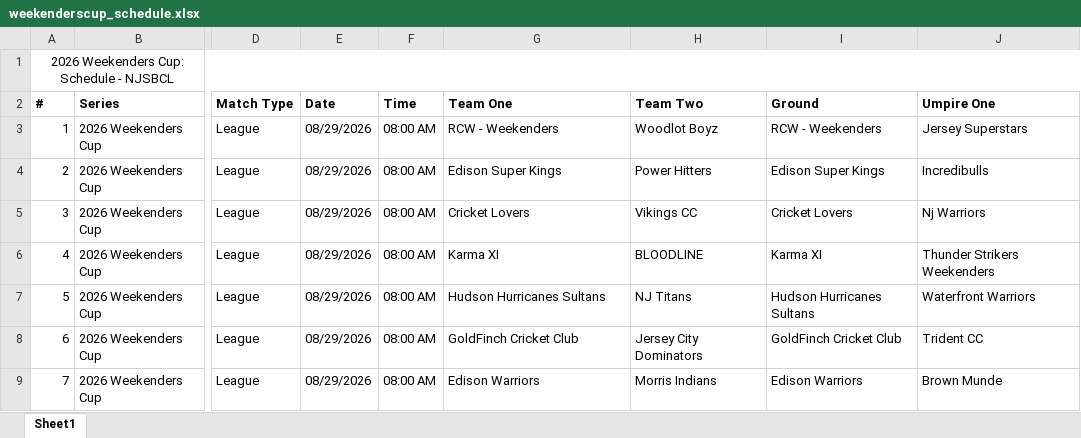
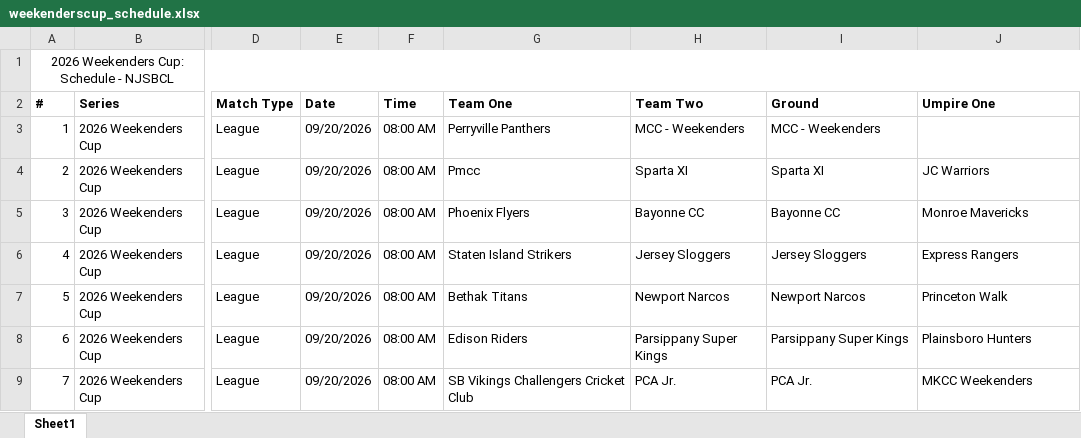
Before and after one commit to SandheepSridar/orangecapbias, an Excel workbook: NJSBCL/data/weekenderscup_schedule.xlsx, sheet Sheet1, drawn as a sheet; only a part is shown, gaps mark what is left out; values as stored, in another font and other column widths than the file's, no borders; the diff covers the shown part only; the diff names each change by its address in the sheet, - before the commit and + after, or states it on an @@ line.

```diff
--- a/NJSBCL/data/weekenderscup_schedule.xlsx (sheet Sheet1)
+++ b/NJSBCL/data/weekenderscup_schedule.xlsx (sheet Sheet1)
-E3:E9 (Date): 08/29/2026
+E3:E9 (Date): 09/20/2026
-G3 (Team One): RCW - Weekenders
+G3 (Team One): Perryville Panthers
-H3 (Team Two): Woodlot Boyz
+H3 (Team Two): MCC - Weekenders
-I3 (Ground): RCW - Weekenders
+I3 (Ground): MCC - Weekenders
-J3 (Umpire One): Jersey Superstars
+J3 (Umpire One): (empty)
-G4 (Team One): Edison Super Kings
+G4 (Team One): Pmcc
-H4 (Team Two): Power Hitters
+H4 (Team Two): Sparta XI
-I4 (Ground): Edison Super Kings
+I4 (Ground): Sparta XI
-J4 (Umpire One): Incredibulls
+J4 (Umpire One): JC Warriors
-G5 (Team One): Cricket Lovers
+G5 (Team One): Phoenix Flyers
-H5 (Team Two): Vikings CC
+H5 (Team Two): Bayonne CC
-I5 (Ground): Cricket Lovers
+I5 (Ground): Bayonne CC
-J5 (Umpire One): Nj Warriors
+J5 (Umpire One): Monroe Mavericks
-G6 (Team One): Karma XI
+G6 (Team One): Staten Island Strikers
-H6 (Team Two): BLOODLINE
+H6 (Team Two): Jersey Sloggers
-I6 (Ground): Karma XI
+I6 (Ground): Jersey Sloggers
-J6 (Umpire One): Thunder Strikers Weekenders
+J6 (Umpire One): Express Rangers
-G7 (Team One): Hudson Hurricanes Sultans
+G7 (Team One): Bethak Titans
-H7 (Team Two): NJ Titans
+H7 (Team Two): Newport Narcos
-I7 (Ground): Hudson Hurricanes Sultans
+I7 (Ground): Newport Narcos
-J7 (Umpire One): Waterfront Warriors
+J7 (Umpire One): Princeton Walk
-G8 (Team One): GoldFinch Cricket Club
+G8 (Team One): Edison Riders
-H8 (Team Two): Jersey City Dominators
+H8 (Team Two): Parsippany Super Kings
-I8 (Ground): GoldFinch Cricket Club
+I8 (Ground): Parsippany Super Kings
-J8 (Umpire One): Trident CC
+J8 (Umpire One): Plainsboro Hunters
-G9 (Team One): Edison Warriors
+G9 (Team One): SB Vikings Challengers Cricket Club
-H9 (Team Two): Morris Indians
+H9 (Team Two): PCA Jr.
-I9 (Ground): Edison Warriors
+I9 (Ground): PCA Jr.
-J9 (Umpire One): Brown Munde
+J9 (Umpire One): MKCC Weekenders
```
Also changed, not shown: 569 edited cells elsewhere in this sheet, NJSBCL/data/division1_schedule.xlsx, 11 other files.
